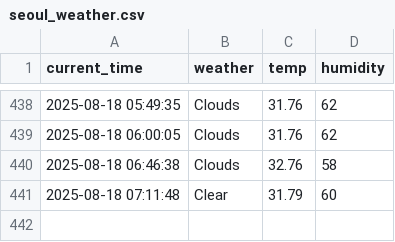
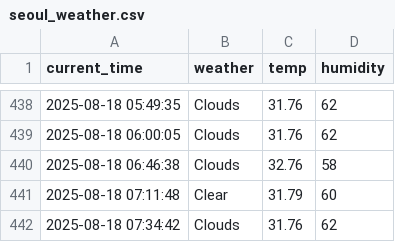
Before and after one commit to GwanHyeongKim/weather, a CSV file: seoul_weather.csv, drawn as a sheet; only a part is shown, gaps mark what is left out; the diff names each change by its address in the sheet, - before the commit and + after, or states it on an @@ line.

```diff
--- a/seoul_weather.csv
+++ b/seoul_weather.csv
+row 442: 2025-08-18 07:34:42 | Clouds | 31.76 | 62
```
